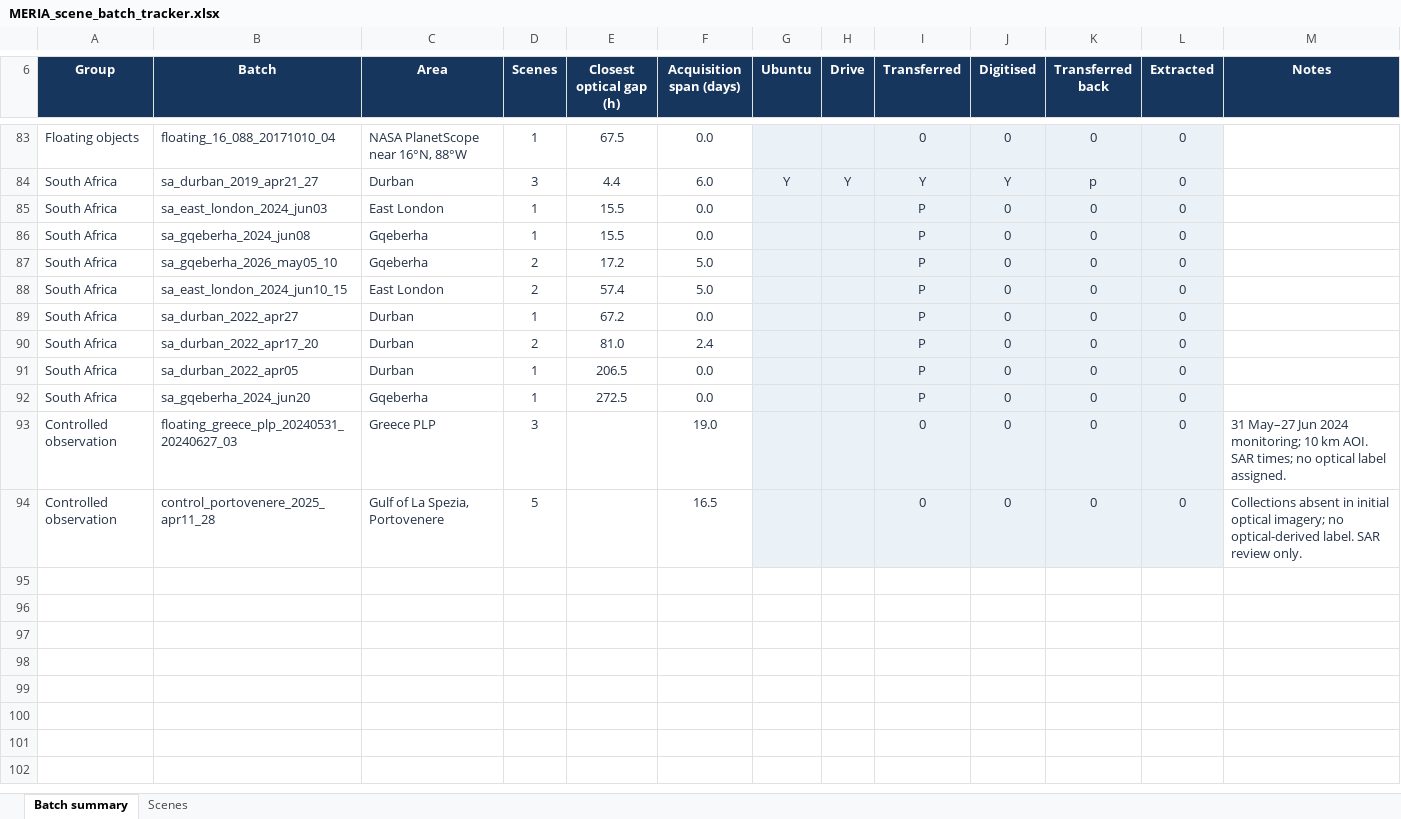
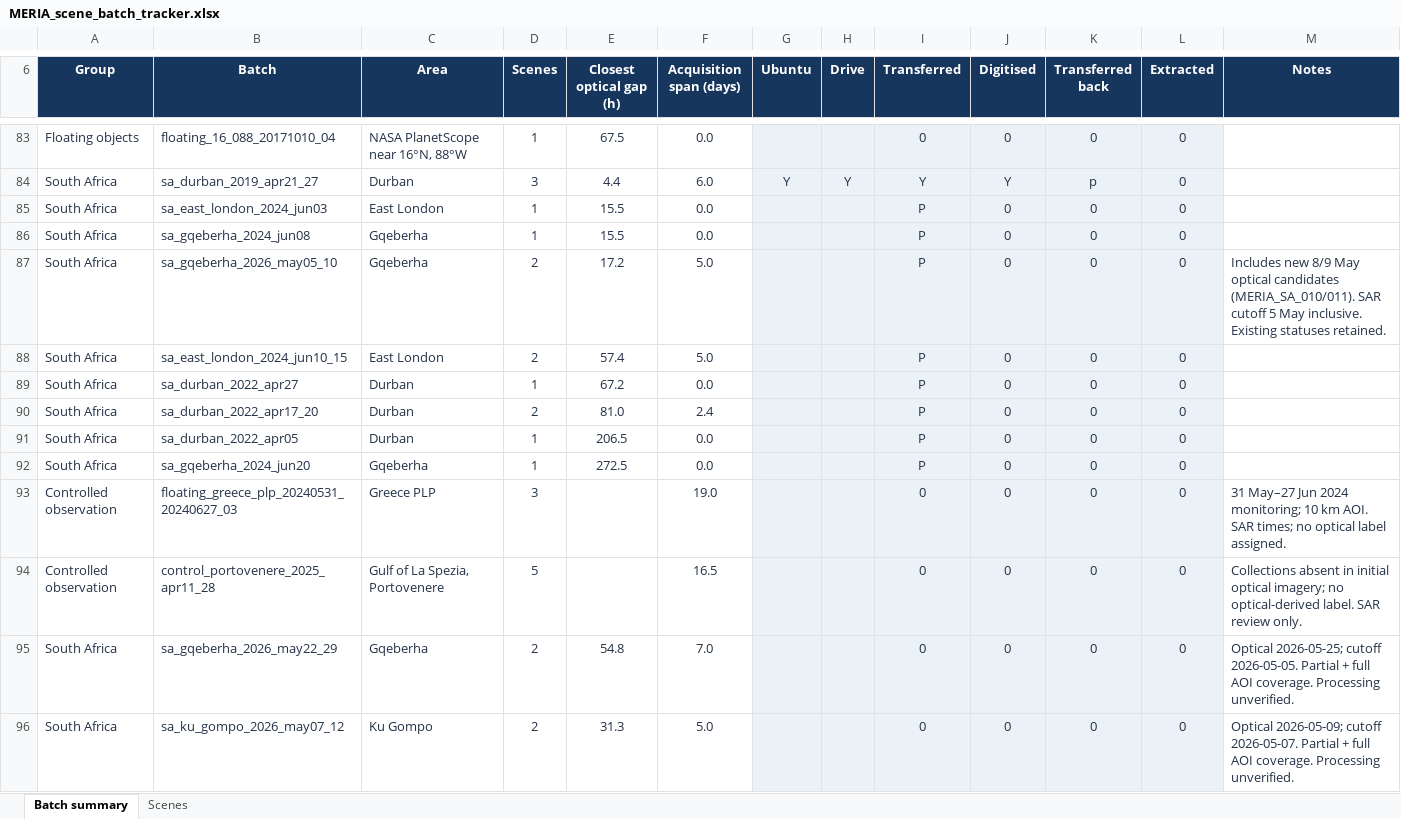
Before and after one commit to Joshua-Pretorius/Masters, an Excel workbook: MERIA_scene_batch_tracker.xlsx, sheet Batch summary, drawn as a sheet; only a part is shown, gaps mark what is left out; values as stored, in another font and other column widths than the file's, no borders; conditional formats not drawn; the diff names each change by its address in the sheet, - before the commit and + after, or states it on an @@ line.

```diff
--- a/MERIA_scene_batch_tracker.xlsx (sheet Batch summary)
+++ b/MERIA_scene_batch_tracker.xlsx (sheet Batch summary)
-M87 (Notes): (empty)
+M87 (Notes): Includes new 8/9 May optical candidates (MERIA_SA_010/011). SAR cutoff 5 May inclusive. Existing statuses retained.
+row 95: South Africa | sa_gqeberha_2026_may22_29 | Gqeberha | 2 | 54.8 | 7.0 |  |  | 0 | 0 | 0 | 0 | Optical 2026-05-25; cutoff 2026-05-05. Partial + full AOI coverage. Processing unverified.
+row 96: South Africa | sa_ku_gompo_2026_may07_12 | Ku Gompo | 2 | 31.3 | 5.0 |  |  | 0 | 0 | 0 | 0 | Optical 2026-05-09; cutoff 2026-05-07. Partial + full AOI coverage. Processing unverified.
```
Also changed, not shown: sheet Scenes, 31 other files.
